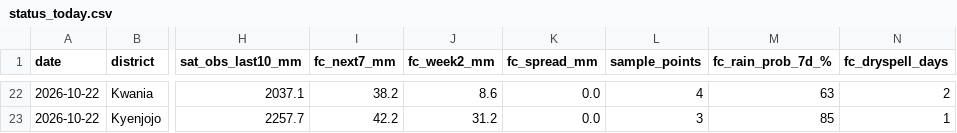
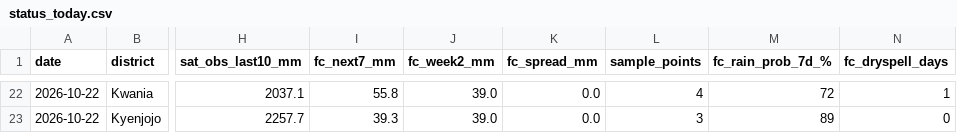
Before and after one commit to quinn-Uganda/planting-monitor, a CSV file: planting_monitor_out/status_today.csv, drawn as a sheet; only a part is shown, gaps mark what is left out; the diff covers the shown part only; the diff names each change by its address in the sheet, - before the commit and + after, or states it on an @@ line.

```diff
--- a/planting_monitor_out/status_today.csv
+++ b/planting_monitor_out/status_today.csv
-I22 (fc_next7_mm): 38.2
+I22 (fc_next7_mm): 55.8
-J22 (fc_week2_mm): 8.6
+J22 (fc_week2_mm): 39.0
-M22 (fc_rain_prob_7d_%): 63
+M22 (fc_rain_prob_7d_%): 72
-N22 (fc_dryspell_days): 2
+N22 (fc_dryspell_days): 1
-I23 (fc_next7_mm): 42.2
+I23 (fc_next7_mm): 39.3
-J23 (fc_week2_mm): 31.2
+J23 (fc_week2_mm): 39.0
-M23 (fc_rain_prob_7d_%): 85
+M23 (fc_rain_prob_7d_%): 89
-N23 (fc_dryspell_days): 1
+N23 (fc_dryspell_days): 0
```
Also changed, not shown: 99 edited cells elsewhere in this file, planting_monitor_out/history.csv, 4 other files.
